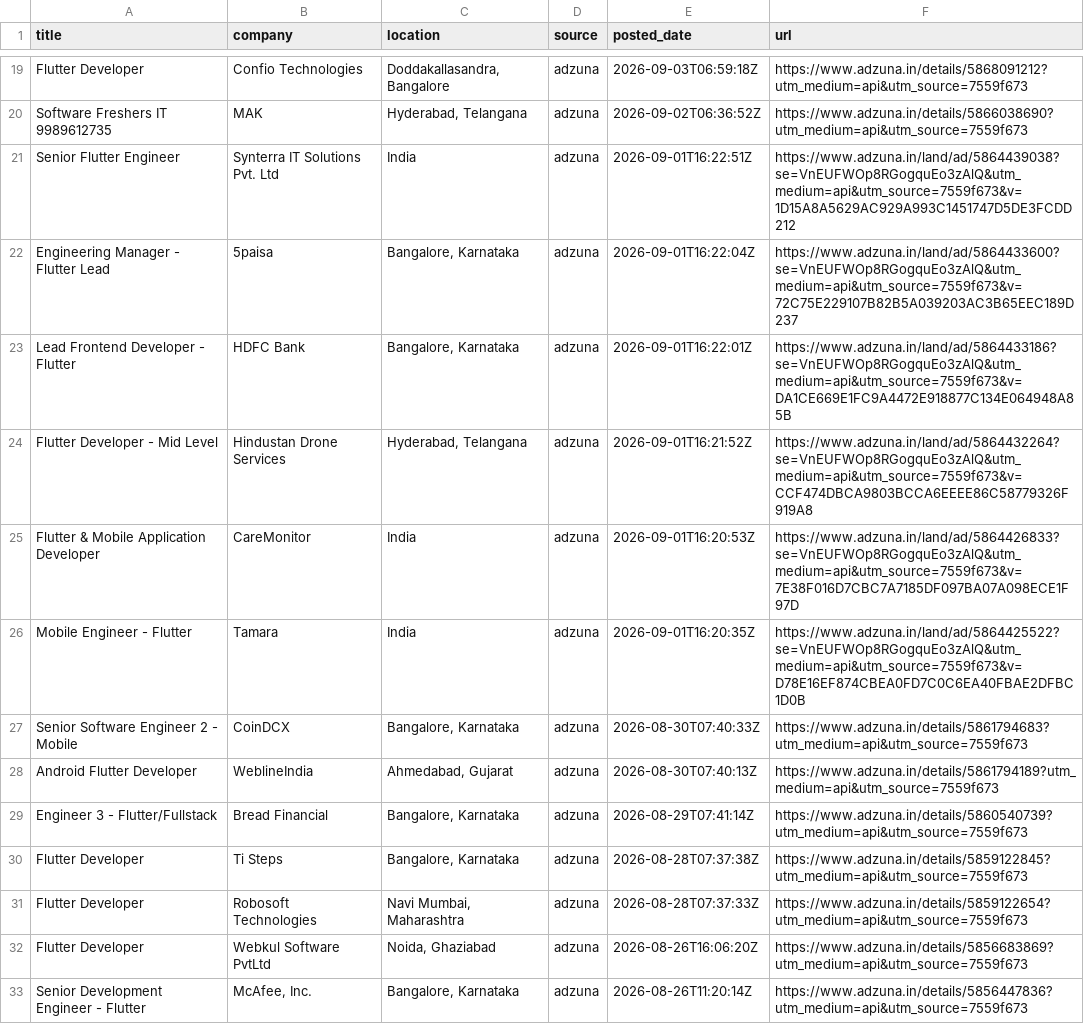
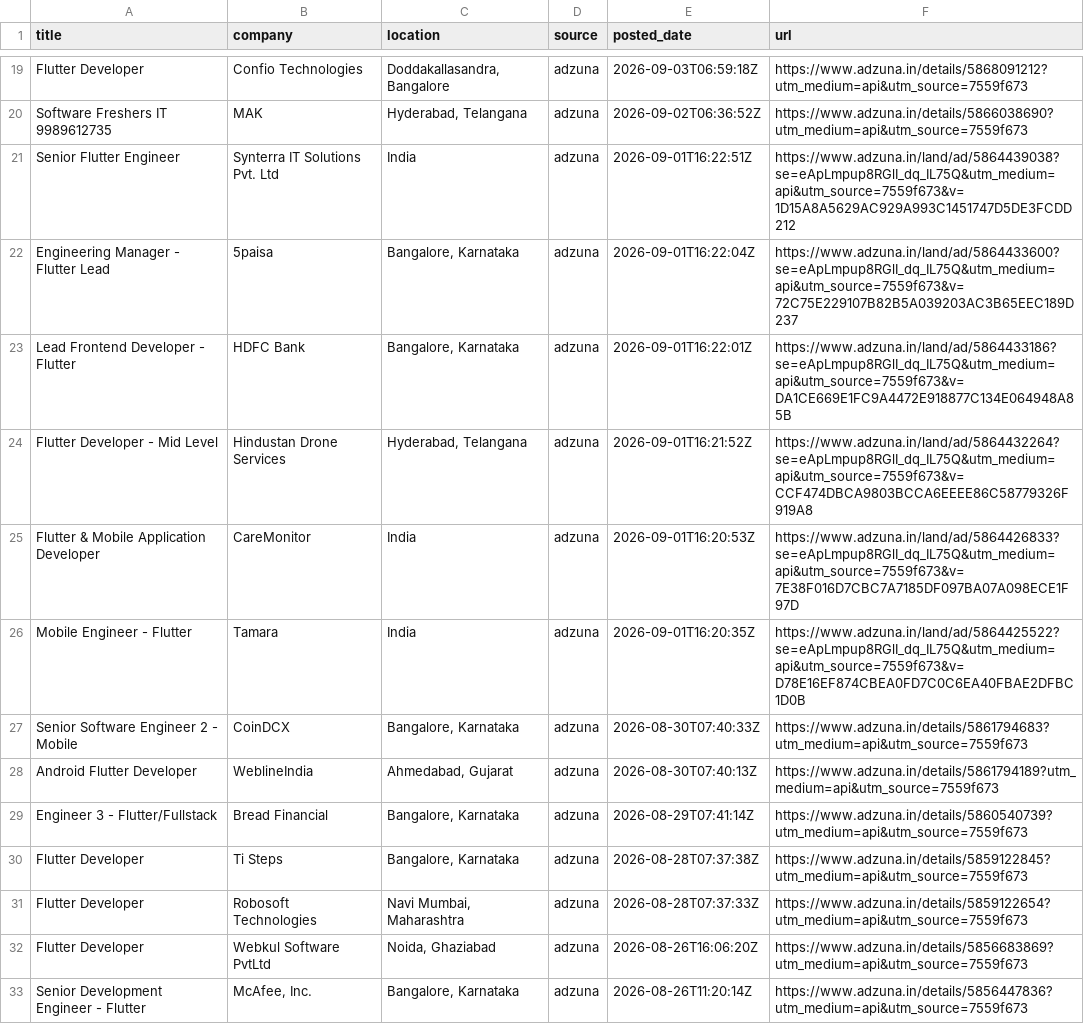
Before and after one commit to jatin-web/flutter-jobs-finder, a CSV file: output/flutter_jobs.csv, drawn as a sheet; only a part is shown, gaps mark what is left out.

```diff
--- a/output/flutter_jobs.csv
+++ b/output/flutter_jobs.csv
@@ -20,8 +20,8 @@ Flutter Developer,Confio Technologies,"Doddakallasandra, Bangalore",adzuna,2026-
 Software Freshers IT 9989612735,MAK,"Hyderabad, Telangana",adzuna,2026-09-02T06:36:52Z,https://www.adzuna.in/details/5866038690?utm_medium=api&utm_source=7559f673
-Senior Flutter Engineer,Synterra IT Solutions Pvt. Ltd,India,adzuna,2026-09-01T16:22:51Z,https://www.adzuna.in/land/ad/5864439038?se=VnEUFWOp8RGogquEo3zAlQ&utm_medium=api&utm_source=7559f673&v=1D15A8A5629AC929A993C1451747D5DE3FCDD212
-Engineering Manager - Flutter Lead,5paisa,"Bangalore, Karnataka",adzuna,2026-09-01T16:22:04Z,https://www.adzuna.in/land/ad/5864433600?se=VnEUFWOp8RGogquEo3zAlQ&utm_medium=api&utm_source=7559f673&v=72C75E229107B82B5A039203AC3B65EEC189D237
-Lead Frontend Developer - Flutter,HDFC Bank,"Bangalore, Karnataka",adzuna,2026-09-01T16:22:01Z,https://www.adzuna.in/land/ad/5864433186?se=VnEUFWOp8RGogquEo3zAlQ&utm_medium=api&utm_source=7559f673&v=DA1CE669E1FC9A4472E918877C134E064948A85B
-Flutter Developer - Mid Level,Hindustan Drone Services,"Hyderabad, Telangana",adzuna,2026-09-01T16:21:52Z,https://www.adzuna.in/land/ad/5864432264?se=VnEUFWOp8RGogquEo3zAlQ&utm_medium=api&utm_source=7559f673&v=CCF474DBCA9803BCCA6EEEE86C58779326F919A8
-Flutter & Mobile Application Developer,CareMonitor,India,adzuna,2026-09-01T16:20:53Z,https://www.adzuna.in/land/ad/5864426833?se=VnEUFWOp8RGogquEo3zAlQ&utm_medium=api&utm_source=7559f673&v=7E38F016D7CBC7A7185DF097BA07A098ECE1F97D
-Mobile Engineer - Flutter,Tamara,India,adzuna,2026-09-01T16:20:35Z,https://www.adzuna.in/land/ad/5864425522?se=VnEUFWOp8RGogquEo3zAlQ&utm_medium=api&utm_source=7559f673&v=D78E16EF874CBEA0FD7C0C6EA40FBAE2DFBC1D0B
+Senior Flutter Engineer,Synterra IT Solutions Pvt. Ltd,India,adzuna,2026-09-01T16:22:51Z,https://www.adzuna.in/land/ad/5864439038?se=eApLmpup8RGlI_dq_IL75Q&utm_medium=api&utm_source=7559f673&v=1D15A8A5629AC929A993C1451747D5DE3FCDD212
+Engineering Manager - Flutter Lead,5paisa,"Bangalore, Karnataka",adzuna,2026-09-01T16:22:04Z,https://www.adzuna.in/land/ad/5864433600?se=eApLmpup8RGlI_dq_IL75Q&utm_medium=api&utm_source=7559f673&v=72C75E229107B82B5A039203AC3B65EEC189D237
+Lead Frontend Developer - Flutter,HDFC Bank,"Bangalore, Karnataka",adzuna,2026-09-01T16:22:01Z,https://www.adzuna.in/land/ad/5864433186?se=eApLmpup8RGlI_dq_IL75Q&utm_medium=api&utm_source=7559f673&v=DA1CE669E1FC9A4472E918877C134E064948A85B
+Flutter Developer - Mid Level,Hindustan Drone Services,"Hyderabad, Telangana",adzuna,2026-09-01T16:21:52Z,https://www.adzuna.in/land/ad/5864432264?se=eApLmpup8RGlI_dq_IL75Q&utm_medium=api&utm_source=7559f673&v=CCF474DBCA9803BCCA6EEEE86C58779326F919A8
+Flutter & Mobile Application Developer,CareMonitor,India,adzuna,2026-09-01T16:20:53Z,https://www.adzuna.in/land/ad/5864426833?se=eApLmpup8RGlI_dq_IL75Q&utm_medium=api&utm_source=7559f673&v=7E38F016D7CBC7A7185DF097BA07A098ECE1F97D
+Mobile Engineer - Flutter,Tamara,India,adzuna,2026-09-01T16:20:35Z,https://www.adzuna.in/land/ad/5864425522?se=eApLmpup8RGlI_dq_IL75Q&utm_medium=api&utm_source=7559f673&v=D78E16EF874CBEA0FD7C0C6EA40FBAE2DFBC1D0B
 Senior Software Engineer 2 - Mobile,CoinDCX,"Bangalore, Karnataka",adzuna,2026-08-30T07:40:33Z,https://www.adzuna.in/details/5861794683?utm_medium=api&utm_source=7559f673
```
Also changed, not shown: 5 other files.
